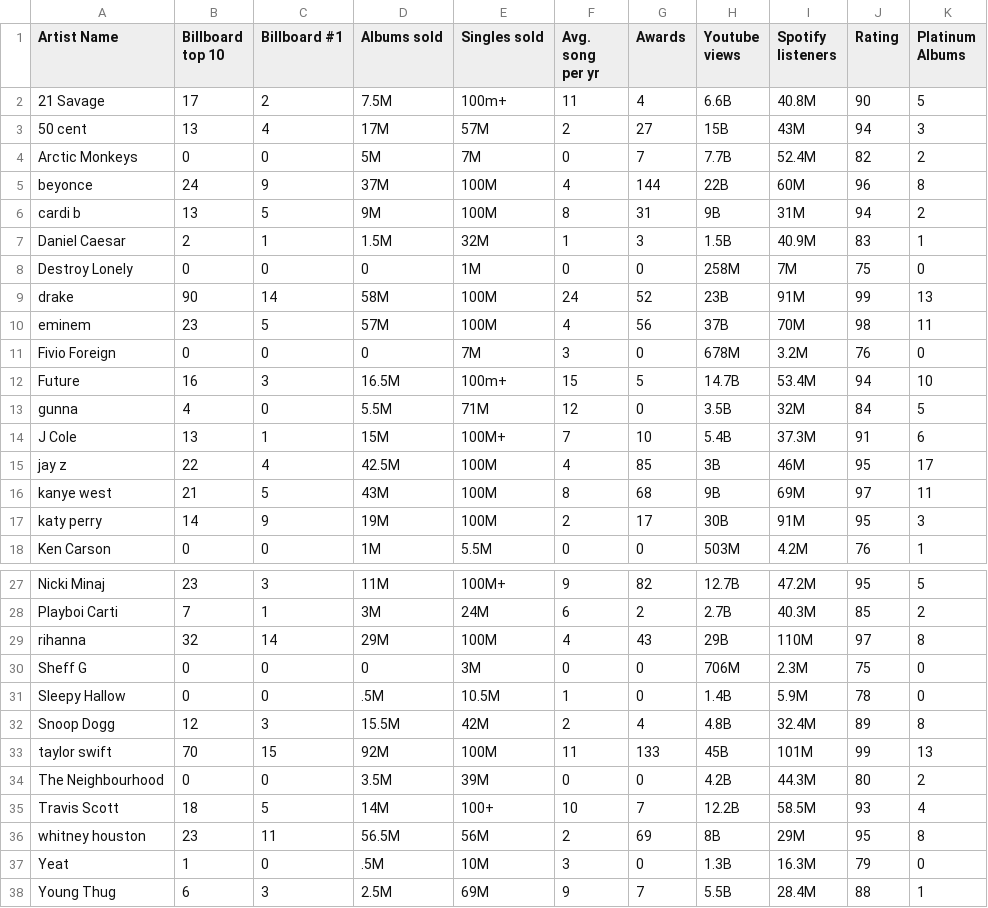
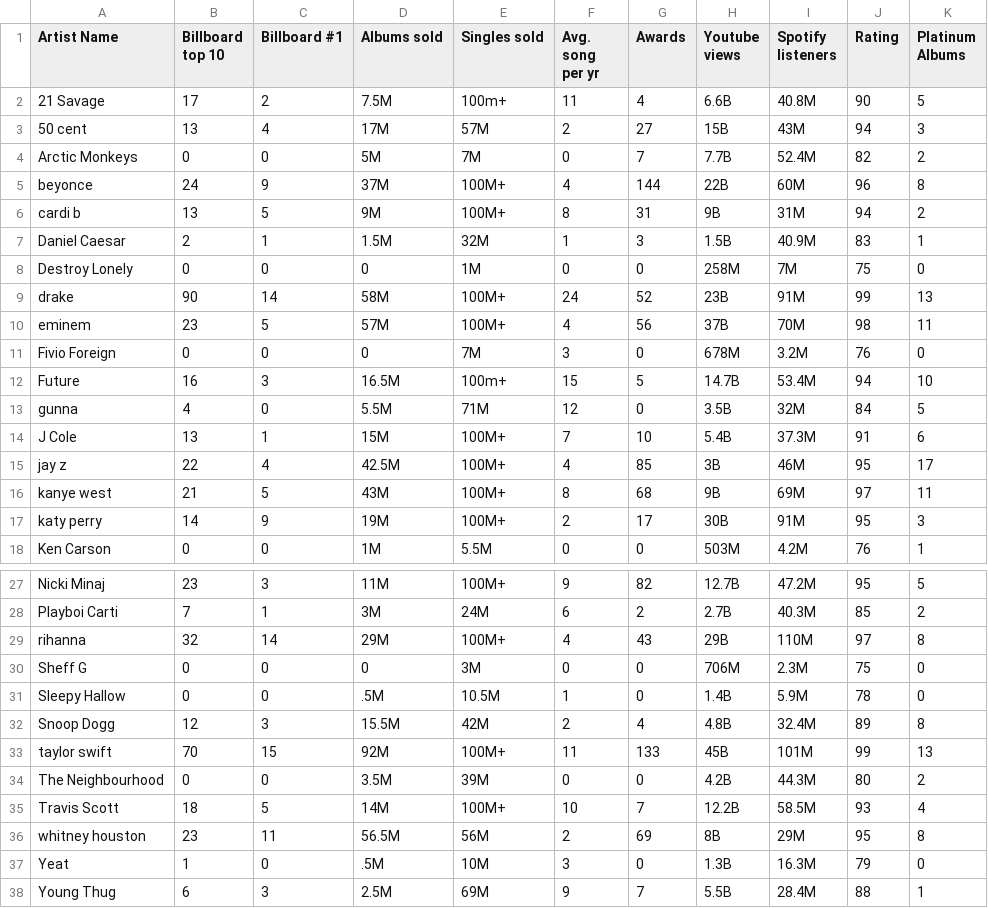
Before and after one commit to mihikagaonkar-edet/Eddit-AI, a CSV file: backend/data/artists.csv, drawn as a sheet; only a part is shown, gaps mark what is left out.

Commit message:
Update 100M artist sales to 100M+

```diff
--- a/backend/data/artists.csv
+++ b/backend/data/artists.csv
@@ -4,8 +4,8 @@ Artist Name,Billboard top 10,Billboard #1,Albums sold,Singles sold,Avg. song per
 Arctic Monkeys,0,0,5M,7M,0,7,7.7B,52.4M,82,2
-beyonce,24,9,37M,100M,4,144,22B,60M,96,8
-cardi b,13,5,9M,100M,8,31,9B,31M,94,2
+beyonce,24,9,37M,100M+,4,144,22B,60M,96,8
+cardi b,13,5,9M,100M+,8,31,9B,31M,94,2
 Daniel Caesar,2,1,1.5M,32M,1,3,1.5B,40.9M,83,1
 Destroy Lonely,0,0,0,1M,0,0,258M,7M,75,0
-drake,90,14,58M,100M,24,52,23B,91M,99,13
-eminem,23,5,57M,100M,4,56,37B,70M,98,11
+drake,90,14,58M,100M+,24,52,23B,91M,99,13
+eminem,23,5,57M,100M+,4,56,37B,70M,98,11
 Fivio Foreign,0,0,0,7M,3,0,678M,3.2M,76,0
@@ -14,5 +14,5 @@ gunna,4,0,5.5M,71M,12,0,3.5B,32M,84,5
 J Cole,13,1,15M,100M+,7,10,5.4B,37.3M,91,6
-jay z,22,4,42.5M,100M,4,85,3B,46M,95,17
-kanye west,21,5,43M,100M,8,68,9B,69M,97,11
-katy perry,14,9,19M,100M,2,17,30B,91M,95,3
+jay z,22,4,42.5M,100M+,4,85,3B,46M,95,17
+kanye west,21,5,43M,100M+,8,68,9B,69M,97,11
+katy perry,14,9,19M,100M+,2,17,30B,91M,95,3
 Ken Carson,0,0,1M,5.5M,0,0,503M,4.2M,76,1
@@ -28,3 +28,3 @@ Nicki Minaj,23,3,11M,100M+,9,82,12.7B,47.2M,95,5
 Playboi Carti,7,1,3M,24M,6,2,2.7B,40.3M,85,2
-rihanna,32,14,29M,100M,4,43,29B,110M,97,8
+rihanna,32,14,29M,100M+,4,43,29B,110M,97,8
 Sheff G,0,0,0,3M,0,0,706M,2.3M,75,0
@@ -32,5 +32,5 @@ Sleepy Hallow,0,0,.5M,10.5M,1,0,1.4B,5.9M,78,0
 Snoop Dogg,12,3,15.5M,42M,2,4,4.8B,32.4M,89,8
-taylor swift,70,15,92M,100M,11,133,45B,101M,99,13
+taylor swift,70,15,92M,100M+,11,133,45B,101M,99,13
 The Neighbourhood,0,0,3.5M,39M,0,0,4.2B,44.3M,80,2
-Travis Scott,18,5,14M,100+,10,7,12.2B,58.5M,93,4
+Travis Scott,18,5,14M,100M+,10,7,12.2B,58.5M,93,4
 whitney houston,23,11,56.5M,56M,2,69,8B,29M,95,8
```
